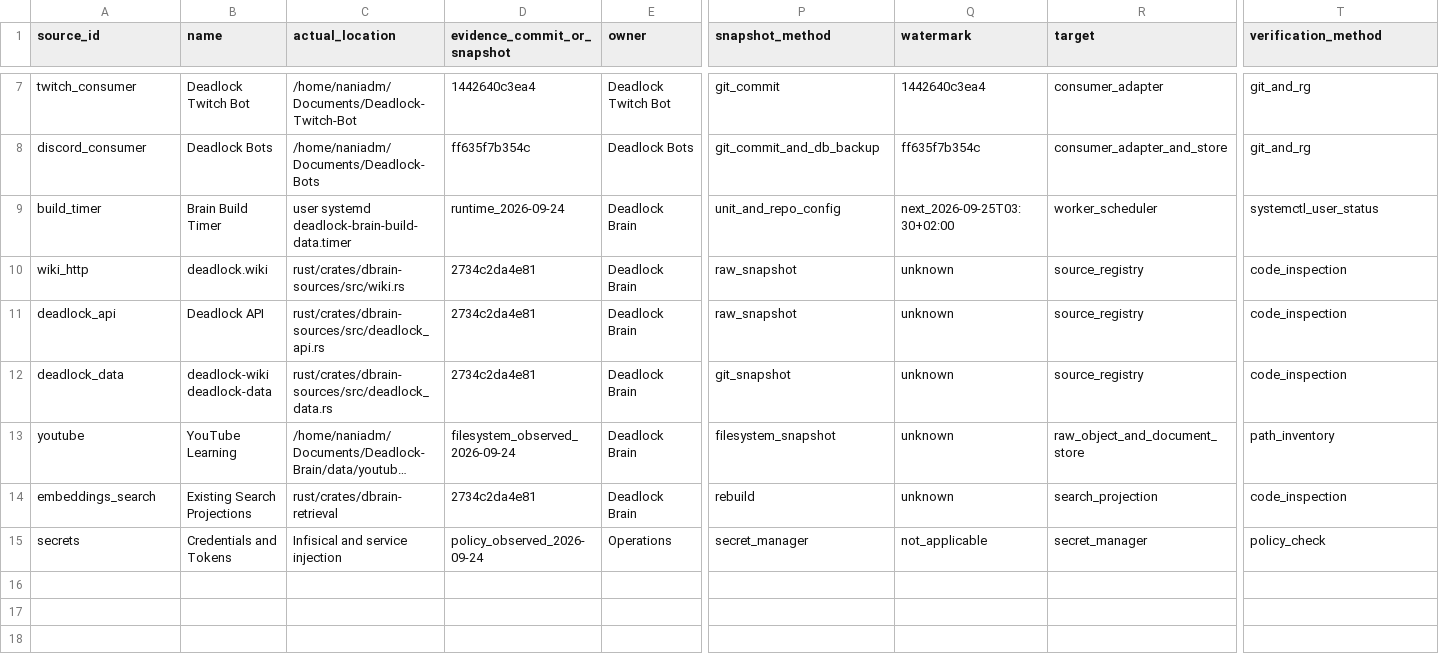
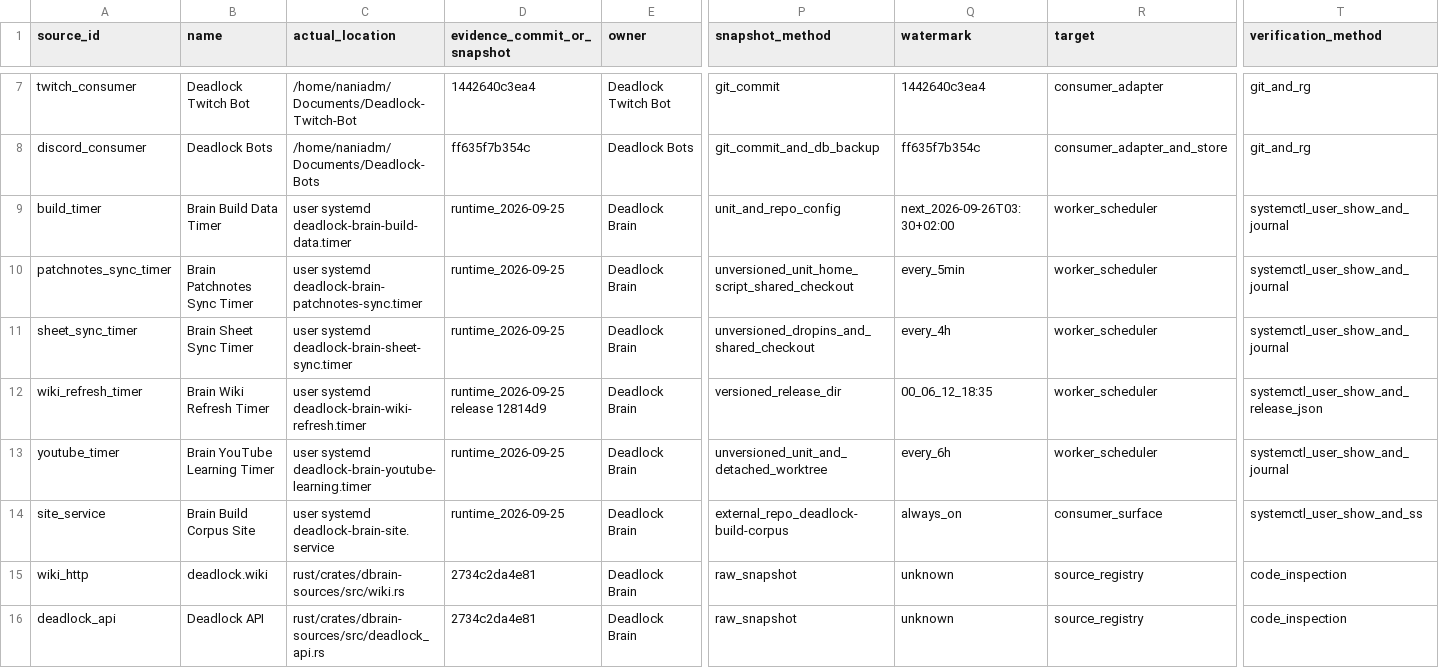
Before and after one commit to EarlySalty/Deadlock-Brain, a CSV file: architecture/migration/inventory/DATENINVENTAR.csv, drawn as a sheet; only a part is shown, gaps mark what is left out; the shorter side is filled out with more unchanged rows; long unchanged cells end in …; rows hold the shown columns only; the diff names each change by its address in the sheet, - before the commit and + after, or states it on an @@ line.

```diff
--- a/architecture/migration/inventory/DATENINVENTAR.csv
+++ b/architecture/migration/inventory/DATENINVENTAR.csv
-B9 (name): Brain Build Timer
+B9 (name): Brain Build Data Timer
-D9 (evidence_commit_or_snapshot): runtime_2026-09-24
+D9 (evidence_commit_or_snapshot): runtime_2026-09-25
-Q9 (watermark): next_2026-09-25T03:30+02:00
+Q9 (watermark): next_2026-09-26T03:30+02:00
-T9 (verification_method): systemctl_user_status
+T9 (verification_method): systemctl_user_show_and_journal
+row 10: patchnotes_sync_timer | Brain Patchnotes Sync Timer | user systemd deadlock-brain-patchnotes-sync.timer | runtime_2026-09-25 | Deadlock Brain | unversioned_unit_home_script_shared_checkout | every_5min | worker_scheduler | systemctl_user_show_and_journal
+row 11: sheet_sync_timer | Brain Sheet Sync Timer | user systemd deadlock-brain-sheet-sync.timer | runtime_2026-09-25 | Deadlock Brain | unversioned_dropins_and_shared_checkout | every_4h | worker_scheduler | systemctl_user_show_and_journal
+row 12: wiki_refresh_timer | Brain Wiki Refresh Timer | user systemd deadlock-brain-wiki-refresh.timer | runtime_2026-09-25 release 12814d9 | Deadlock Brain | versioned_release_dir | 00_06_12_18:35 | worker_scheduler | systemctl_user_show_and_release_json
+row 13: youtube_timer | Brain YouTube Learning Timer | user systemd deadlock-brain-youtube-learning.timer | runtime_2026-09-25 | Deadlock Brain | unversioned_unit_and_detached_worktree | every_6h | worker_scheduler | systemctl_user_show_and_journal
+row 14: site_service | Brain Build Corpus Site | user systemd deadlock-brain-site.service | runtime_2026-09-25 | Deadlock Brain | external_repo_deadlock-build-corpus | always_on | consumer_surface | systemctl_user_show_and_ss
```
Also changed, not shown: 6 other files.
